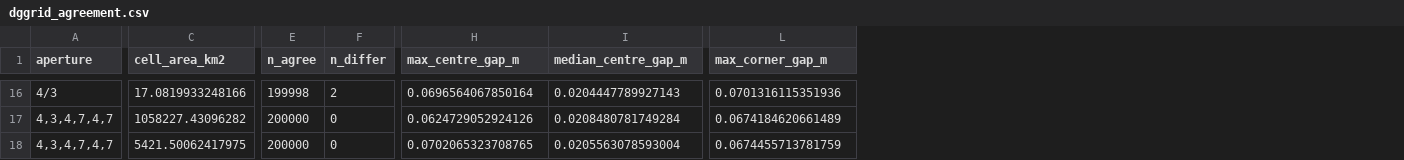
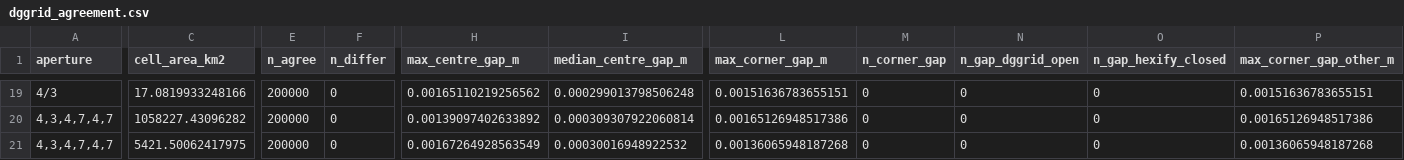
Before and after one commit to gcol33/hexify, a CSV file: paper/bench/results/dggrid_agreement.csv, drawn as a sheet; only a part is shown, gaps mark what is left out; addresses are those after the commit; the diff covers the shown part only; the diff names each change by its address in the sheet, - before the commit and + after, or states it on an @@ line.

```diff
--- a/paper/bench/results/dggrid_agreement.csv
+++ b/paper/bench/results/dggrid_agreement.csv
+column M (n_corner_gap), rows 19-21: all 0
+column N (n_gap_dggrid_open), rows 19-21: all 0
+column O (n_gap_hexify_closed), rows 19-21: all 0
+column P (max_corner_gap_other_m), rows 19-21: 0.00151636783655151 | 0.00165126948517386 | 0.00136065948187268
-E19 (n_agree): 199998
+E19 (n_agree): 200000
-F19 (n_differ): 2
+F19 (n_differ): 0
-H19 (max_centre_gap_m): 0.0696564067850164
+H19 (max_centre_gap_m): 0.00165110219256562
-I19 (median_centre_gap_m): 0.0204447789927143
+I19 (median_centre_gap_m): 0.000299013798506248
-L19 (max_corner_gap_m): 0.0701316115351936
+L19 (max_corner_gap_m): 0.00151636783655151
-H20 (max_centre_gap_m): 0.0624729052924126
+H20 (max_centre_gap_m): 0.00139097402633892
-I20 (median_centre_gap_m): 0.0208480781749284
+I20 (median_centre_gap_m): 0.000309307922060814
-L20 (max_corner_gap_m): 0.0674184620661489
+L20 (max_corner_gap_m): 0.00165126948517386
-H21 (max_centre_gap_m): 0.0702065323708765
+H21 (max_centre_gap_m): 0.00167264928563549
-I21 (median_centre_gap_m): 0.0205563078593004
+I21 (median_centre_gap_m): 0.00030016948922532
-L21 (max_corner_gap_m): 0.0674455713781759
+L21 (max_corner_gap_m): 0.00136065948187268
```
Also changed, not shown: 3 added rows and 52 edited cells elsewhere in this file, paper/bench/results/dggrid_orientation.csv, 4 other files.
